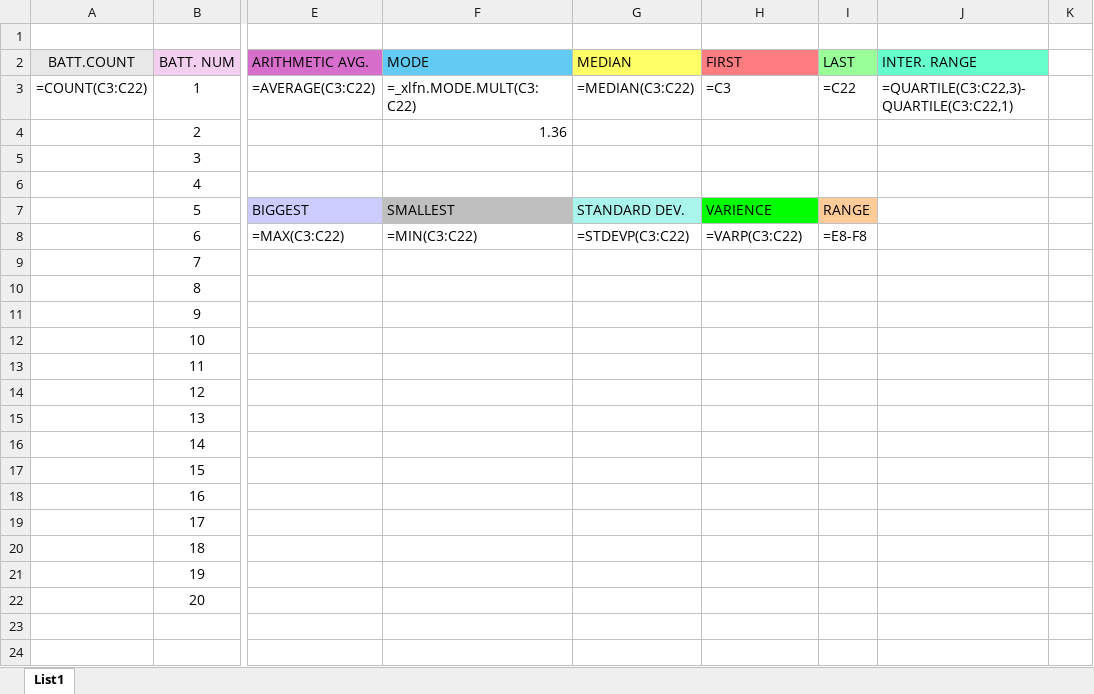
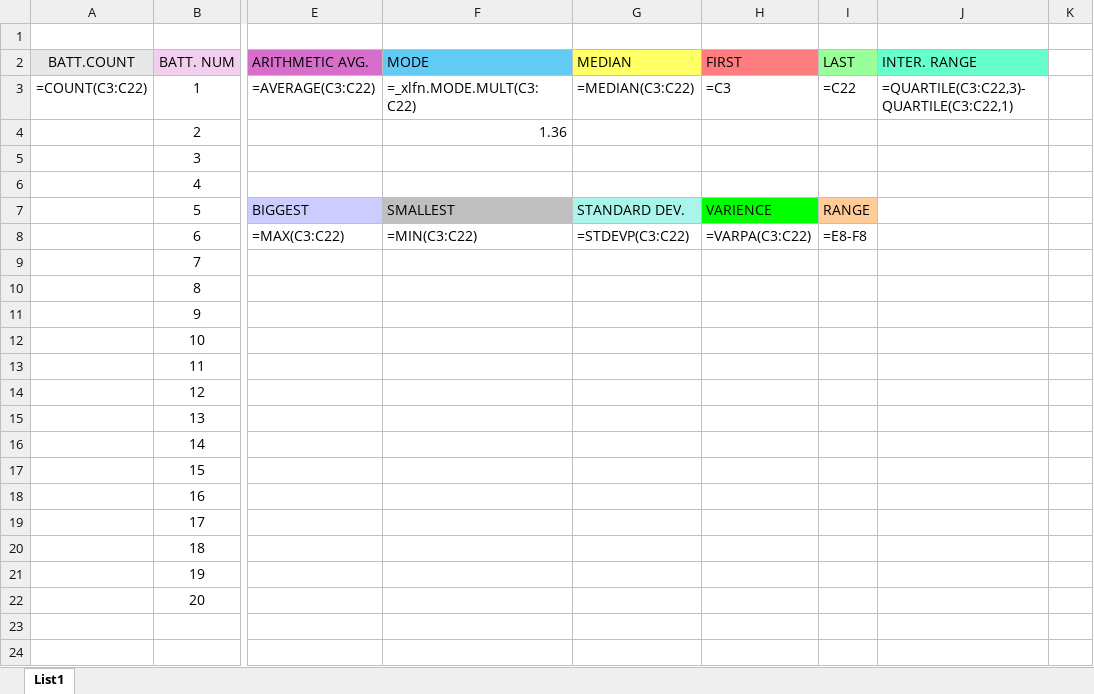
Before and after one commit to bismarx-v1/SchoolStuff, an Excel workbook: HODANOVA/popovsa22_statisitcs.xlsx, sheet List1, drawn as a sheet; only a part is shown, gaps mark what is left out; values as stored, in another font and other column widths than the file's, no borders; formulas are shown in place of their values; charts and pictures not drawn; the diff names each change by its address in the sheet, - before the commit and + after, or states it on an @@ line.

Commit message:
no uopdate

```diff
--- a/HODANOVA/popovsa22_statisitcs.xlsx (sheet List1)
+++ b/HODANOVA/popovsa22_statisitcs.xlsx (sheet List1)
-H8 (FIRST): =VARP(C3:C22)
+H8 (FIRST): =VARPA(C3:C22)
```
